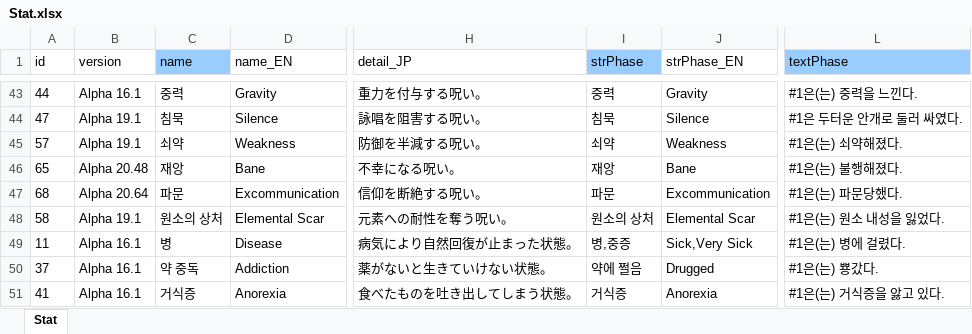
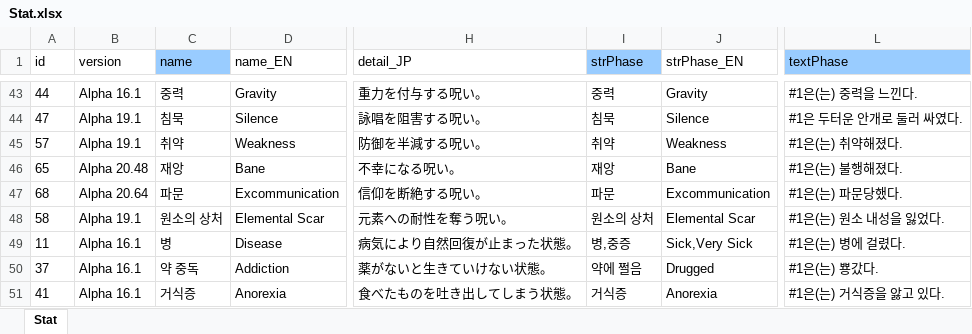
Before and after one commit to cinornu/Elin_KR, an Excel workbook: Mod_Korean/Lang/KR/Game/Stat.xlsx, sheet Stat, drawn as a sheet; only a part is shown, gaps mark what is left out; values as stored, in another font and other column widths than the file's, no borders; charts and pictures not drawn; the diff names each change by its address in the sheet, - before the commit and + after, or states it on an @@ line.

Commit message:
디버프 쇠약 -> 취약

```diff
--- a/Mod_Korean/Lang/KR/Game/Stat.xlsx (sheet Stat)
+++ b/Mod_Korean/Lang/KR/Game/Stat.xlsx (sheet Stat)
-C45 (name): 쇠약
+C45 (name): 취약
-I45 (strPhase): 쇠약
+I45 (strPhase): 취약
-L45 (textPhase): #1은(는) 쇠약해졌다.
+L45 (textPhase): #1은(는) 취약해졌다.
```
Also changed, not shown: charts or pictures.
